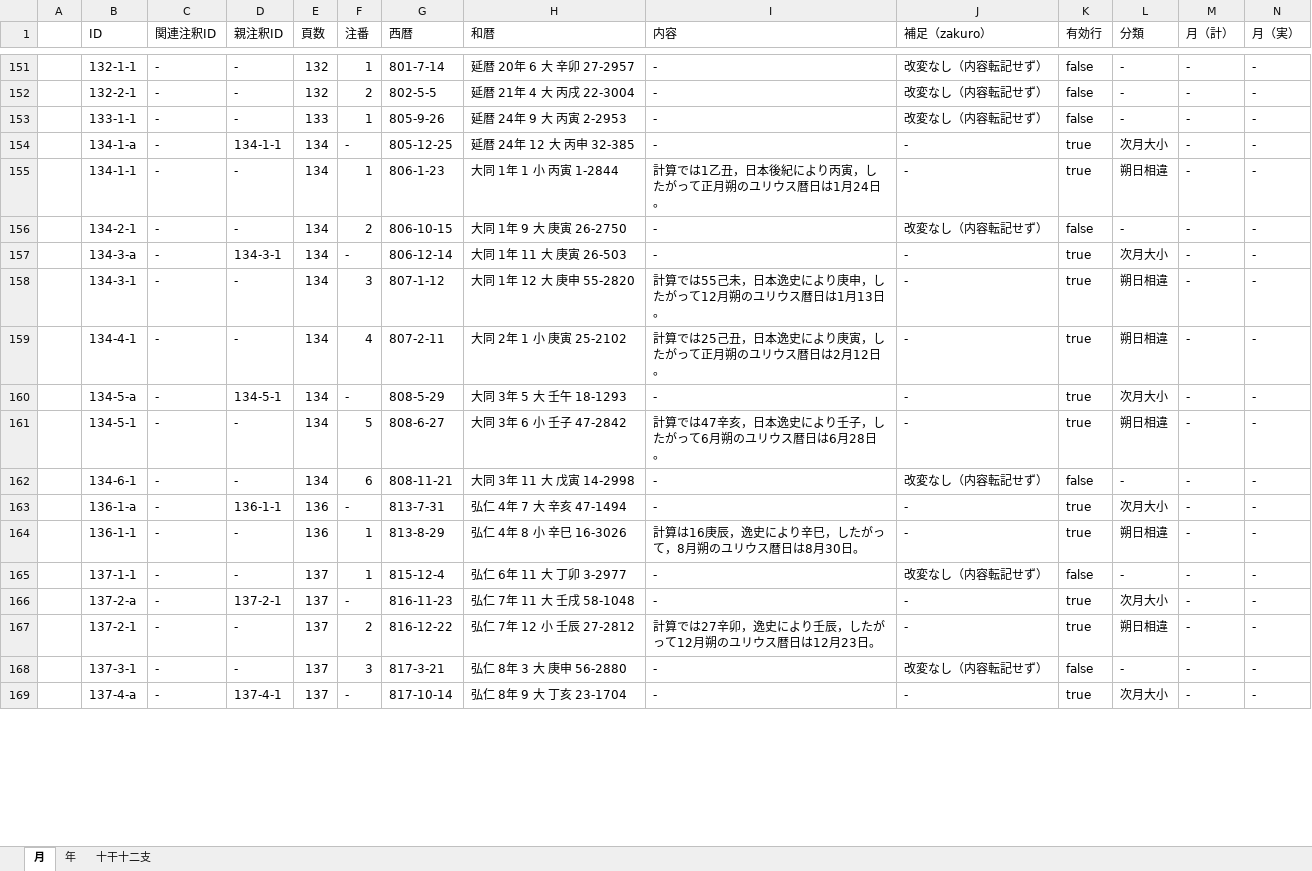
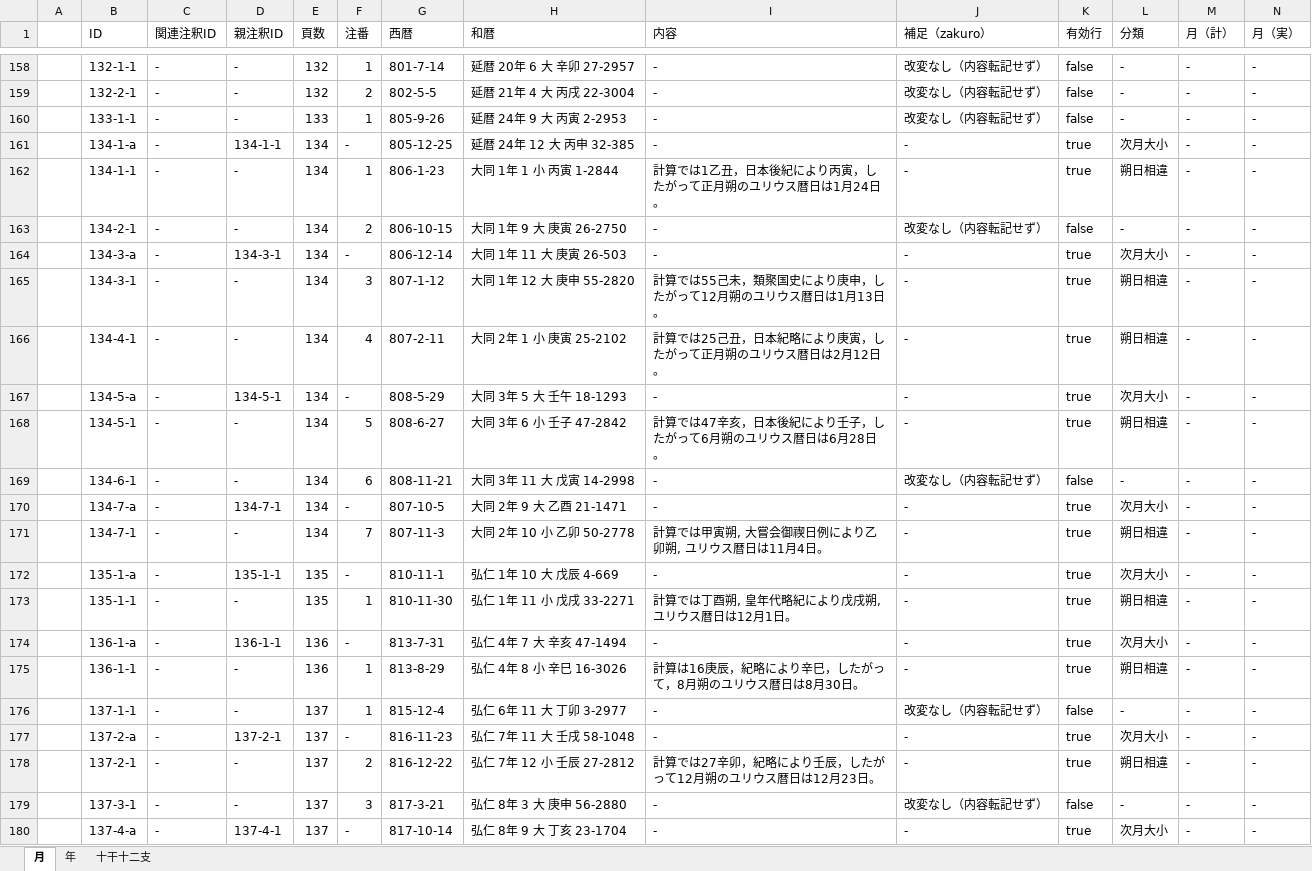
Before and after one commit to pldb/zakuro, an Excel workbook: doc/operation/operation.xlsx, sheet 月, drawn as a sheet; only a part is shown, gaps mark what is left out; values as stored, in another font and other column widths than the file's, no cell formats; addresses are those after the commit; rows hold the shown columns only; the diff covers the shown part only; the diff names each change by its address in the sheet, - before the commit and + after, or states it on an @@ line.

```diff
--- a/doc/operation/operation.xlsx (sheet 月)
+++ b/doc/operation/operation.xlsx (sheet 月)
-I165 (内容): 計算では55己未，日本逸史により庚申，したがって12月朔のユリウス暦日は1月13日。
+I165 (内容): 計算では55己未，類聚国史により庚申，したがって12月朔のユリウス暦日は1月13日。
-I166 (内容): 計算では25己丑，日本逸史により庚寅，したがって正月朔のユリウス暦日は2月12日。
+I166 (内容): 計算では25己丑，日本紀略により庚寅，したがって正月朔のユリウス暦日は2月12日。
-I168 (内容): 計算では47辛亥，日本逸史により壬子，したがって6月朔のユリウス暦日は6月28日。
+I168 (内容): 計算では47辛亥，日本後紀により壬子，したがって6月朔のユリウス暦日は6月28日。
+row 170:  | 134-7-a | - | 134-7-1 | 134 | - | 807-10-5 | 大同 2年 9 大 乙酉 21-1471 | - | - | true | 次月大小 | - | -
+row 171:  | 134-7-1 | - | - | 134 | 7 | 807-11-3 | 大同 2年 10 小 乙卯 50-2778 | 計算では甲寅朔, 大嘗会御禊日例により乙卯朔, ユリウス暦日は11月4日。 | - | true | 朔日相違 | - | -
+row 172:  | 135-1-a | - | 135-1-1 | 135 | - | 810-11-1 | 弘仁 1年 10 大 戊辰 4-669 | - | - | true | 次月大小 | - | -
+row 173:  | 135-1-1 | - | - | 135 | 1 | 810-11-30 | 弘仁 1年 11 小 戊戌 33-2271 | 計算では丁酉朔, 皇年代略紀により戊戌朔, ユリウス暦日は12月1日。 | - | true | 朔日相違 | - | -
-I175 (内容): 計算は16庚辰，逸史により辛巳，したがって，8月朔のユリウス暦日は8月30日。
+I175 (内容): 計算は16庚辰，紀略により辛巳，したがって，8月朔のユリウス暦日は8月30日。
-I178 (内容): 計算では27辛卯，逸史により壬辰，したがって12月朔のユリウス暦日は12月23日。
+I178 (内容): 計算では27辛卯，紀略により壬辰，したがって12月朔のユリウス暦日は12月23日。
```
Also changed, not shown: 9 added rows, 1 removed row and 101 edited cells elsewhere in this sheet, cell formats, formulas that keep their value.
